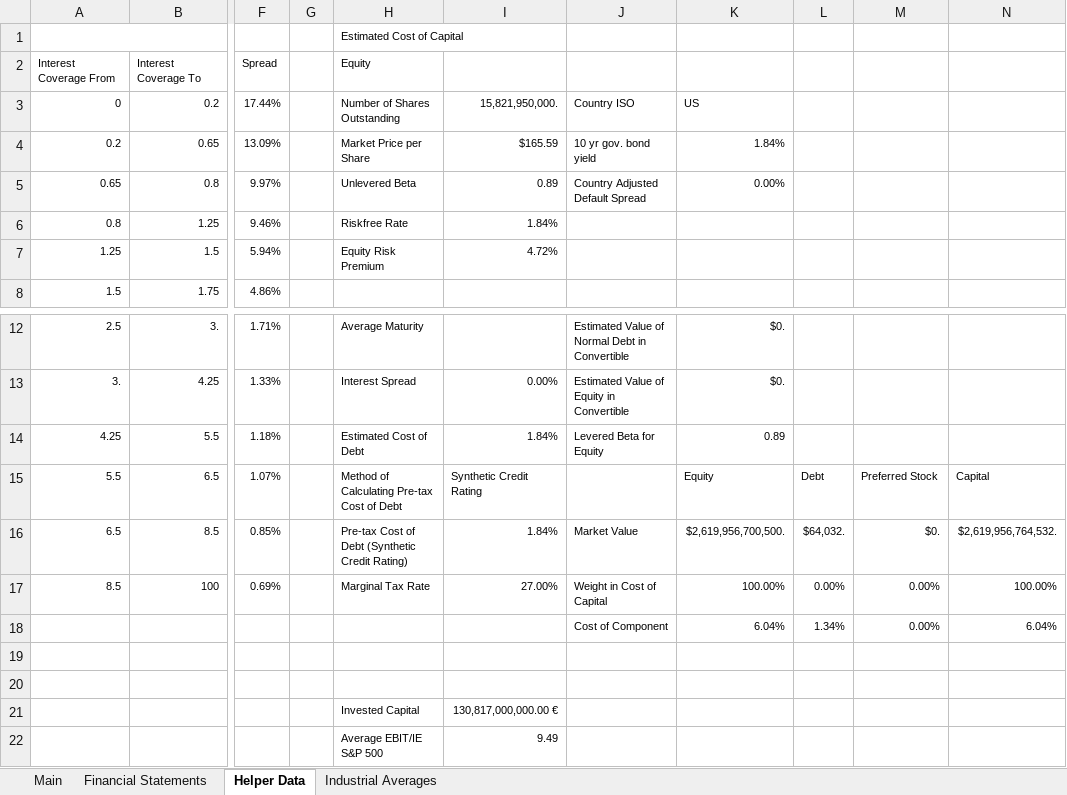
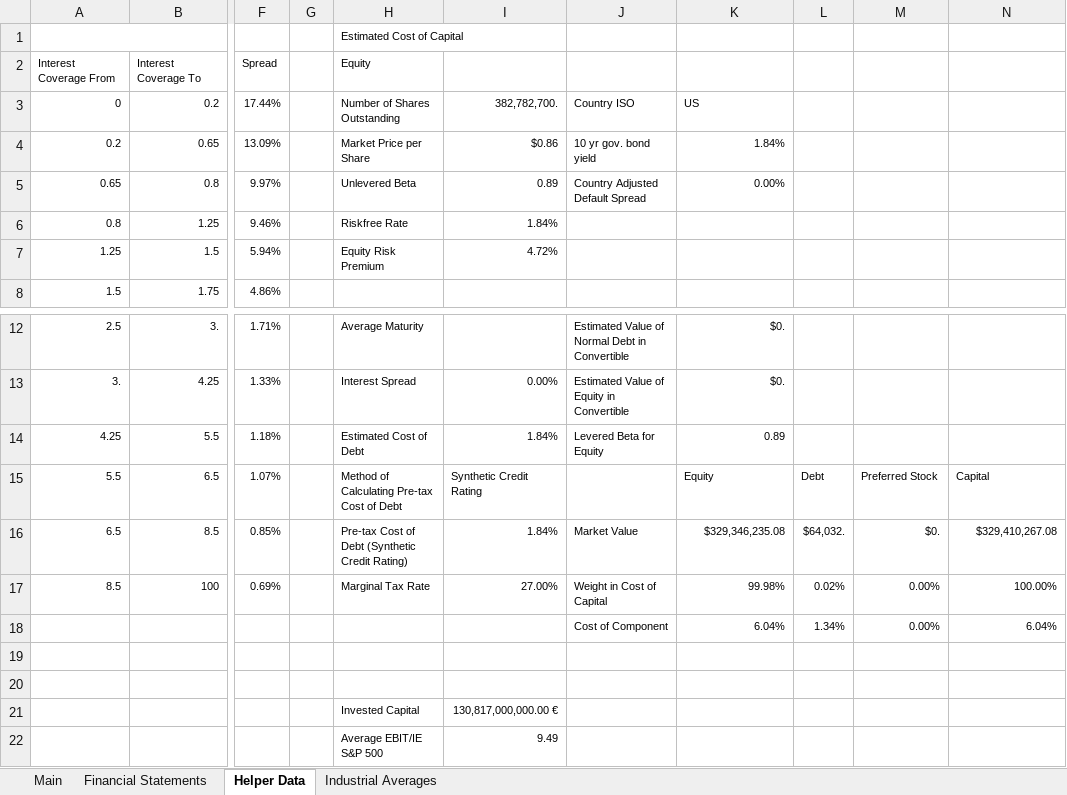
Before and after one commit to laola1412/equity-research-manager, an Excel workbook: finance_test.xlsx, sheet Helper Data, drawn as a sheet; only a part is shown, gaps mark what is left out; values as stored, in another font and other column widths than the file's, no borders; the diff names each change by its address in the sheet, - before the commit and + after, or states it on an @@ line.

```diff
--- a/finance_test.xlsx (sheet Helper Data)
+++ b/finance_test.xlsx (sheet Helper Data)
-I3: 15,821,950,000.
+I3: 382,782,700.
-I4: $165.59
+I4: $0.86
-K16: $2,619,956,700,500.
+K16: $329,346,235.08
-N16: $2,619,956,764,532.
+N16: $329,410,267.08
-K17: 100.00%
+K17: 99.98%
-L17: 0.00%
+L17: 0.02%
```
Also changed, not shown: sheet Main, formulas that keep their value, charts or pictures, 9 other files.
